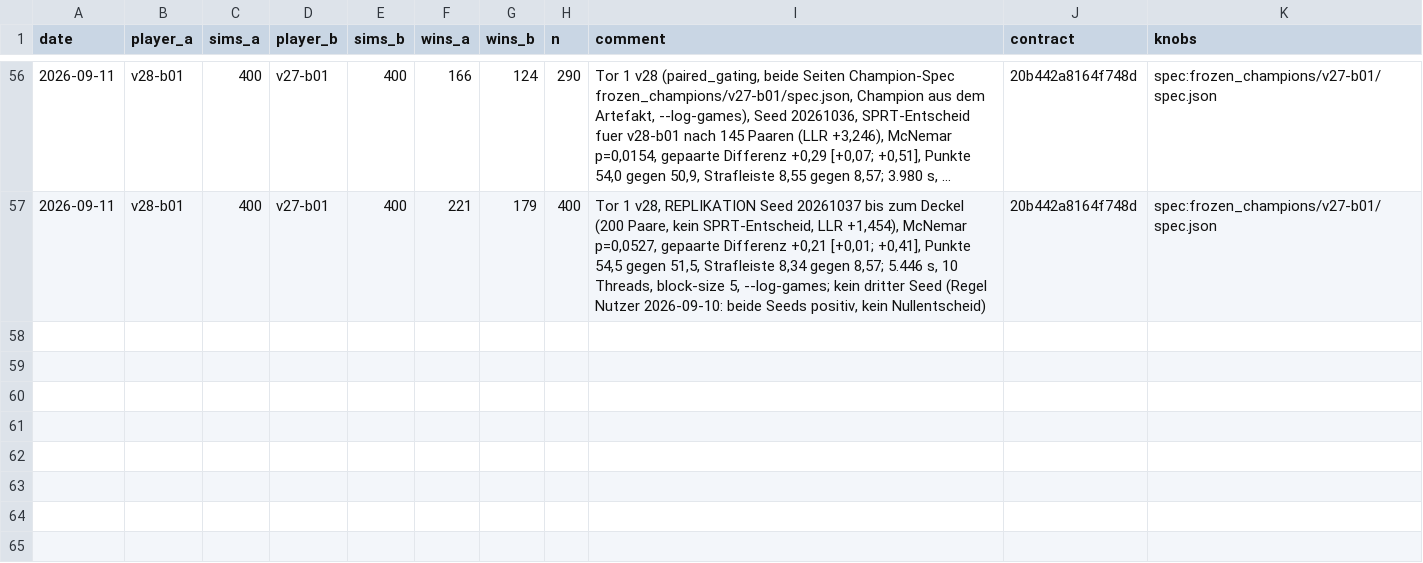
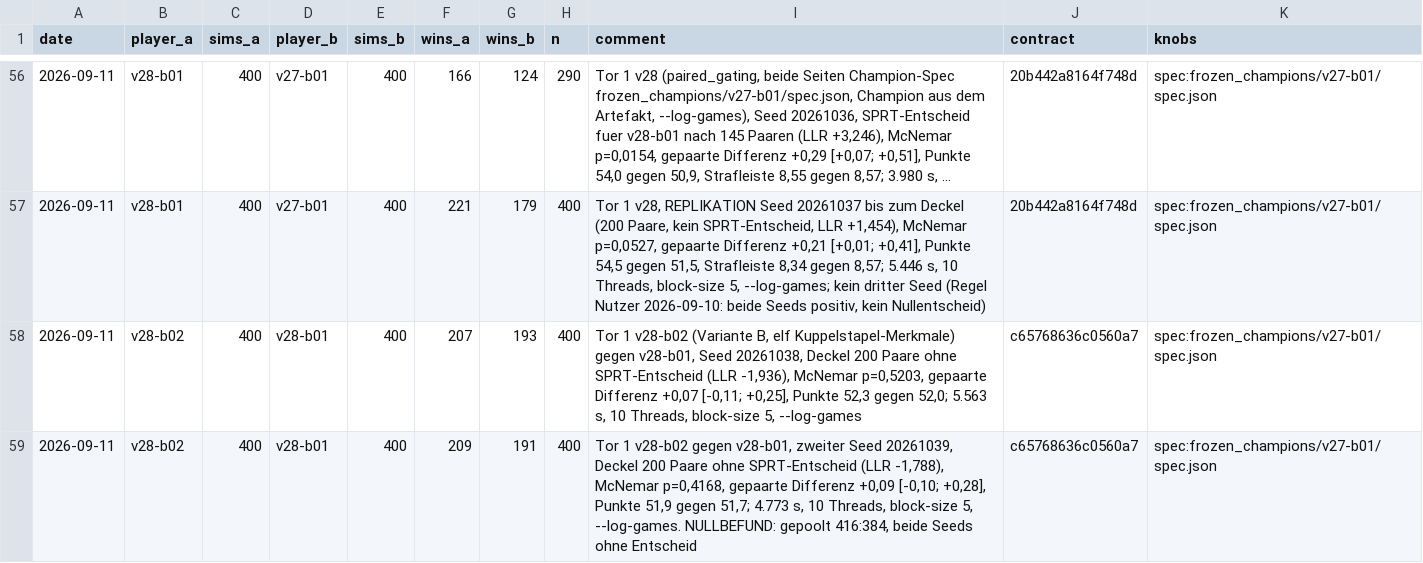
Before and after one commit to artfox1985/mosaic-AI, a CSV file: evaluations/elo_history.csv, drawn as a sheet; only a part is shown, gaps mark what is left out; long unchanged cells end in …; the diff names each change by its address in the sheet, - before the commit and + after, or states it on an @@ line.

```diff
--- a/evaluations/elo_history.csv
+++ b/evaluations/elo_history.csv
+row 58: 2026-09-11 | v28-b02 | 400 | v28-b01 | 400 | 207 | 193 | 400 | Tor 1 v28-b02 (Variante B, elf Kuppelstapel-Merkmale) gegen v28-b01, Seed 20261038, Deckel 200 Paare ohne SPRT-Entscheid (LLR -1,936), McNemar p=0,5203, gepaarte Differenz +0,07 [-0,11; +0,25], Punkte 52,3 gegen 52,0; 5.563 s, 10 Threads, block-size 5, --log-games | c65768636c0560a7 | spec:frozen_champions/v27-b01/spec.json
+row 59: 2026-09-11 | v28-b02 | 400 | v28-b01 | 400 | 209 | 191 | 400 | Tor 1 v28-b02 gegen v28-b01, zweiter Seed 20261039, Deckel 200 Paare ohne SPRT-Entscheid (LLR -1,788), McNemar p=0,4168, gepaarte Differenz +0,09 [-0,10; +0,28], Punkte 51,9 gegen 51,7; 4.773 s, 10 Threads, block-size 5, --log-games. NULLBEFUND: gepoolt 416:384, beide Seeds ohne Entscheid | c65768636c0560a7 | spec:frozen_champions/v27-b01/spec.json
```
Also changed, not shown: evaluations/arena_trends.csv, 15 other files.
